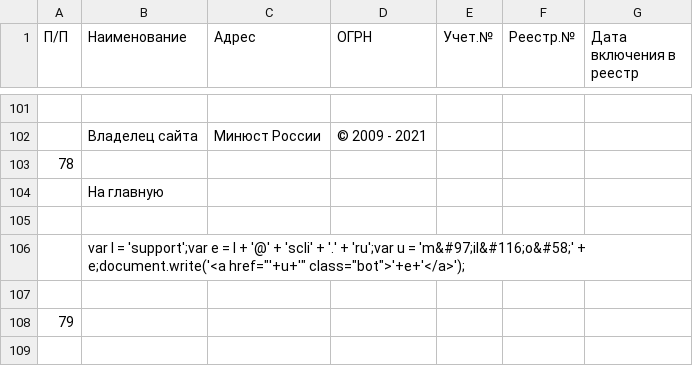
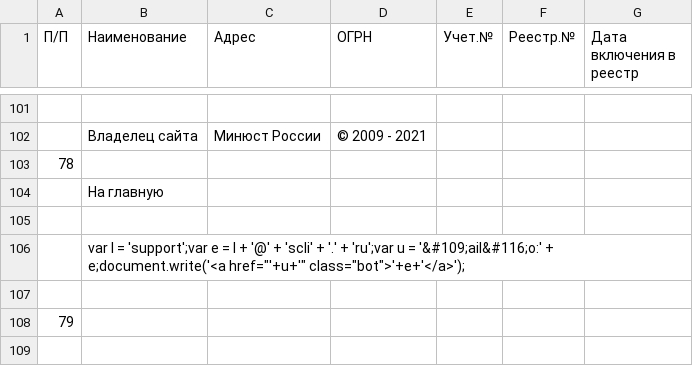
Before and after one commit to IvanProtchenko/inagent_nko, a CSV file: inagent_nko.csv, drawn as a sheet; only a part is shown, gaps mark what is left out; the diff names each change by its address in the sheet, - before the commit and + after, or states it on an @@ line.

Commit message:
auto commit

```diff
--- a/inagent_nko.csv
+++ b/inagent_nko.csv
-B106 (Наименование): …u = 'm&#97;il&#116;o&#58;' + e;document.write('<a…
+B106 (Наименование): …u = '&#109;ail&#116;o:' + e;document.write('<a…
```
